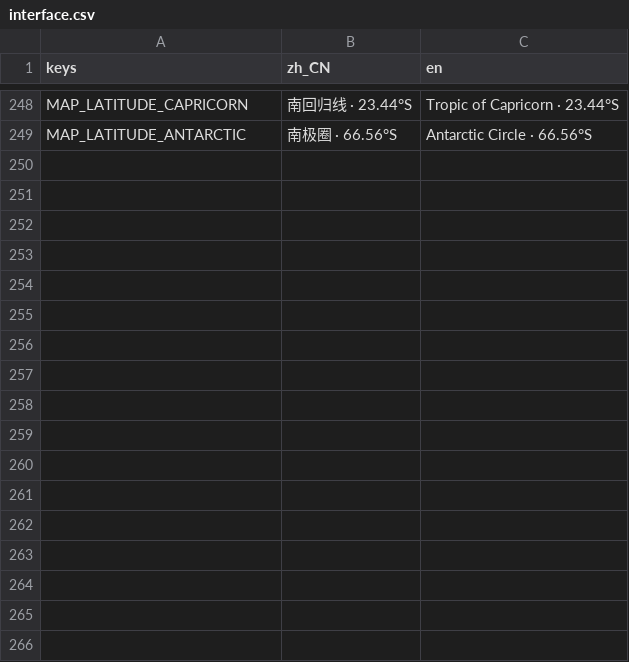
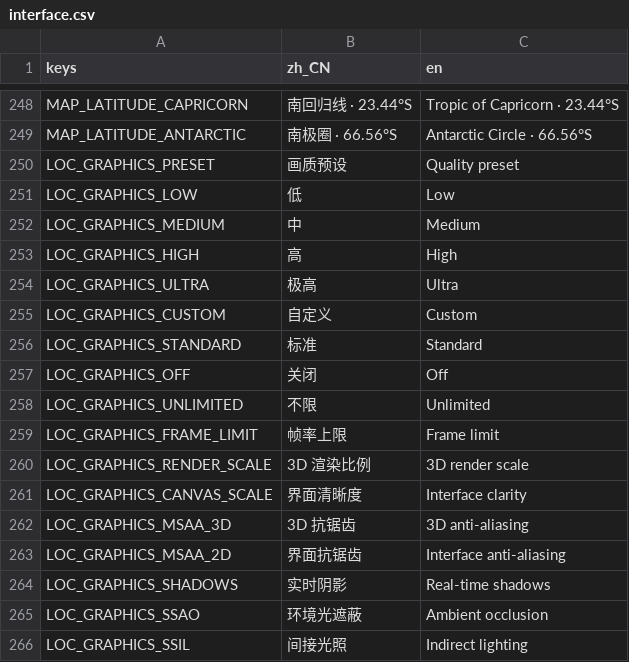
Before and after one commit to pinowine/memeplex-studio, a CSV file: localization/ui/interface.csv, drawn as a sheet; only a part is shown, gaps mark what is left out.

Commit message:
Add graphics presets and runtime quality controls

```diff
--- a/localization/ui/interface.csv
+++ b/localization/ui/interface.csv
@@ -281 +281,18 @@ MAP_LATITUDE_CAPRICORN,南回归线 · 23.44°S,Tropic of Capricorn · 23.44°S
 MAP_LATITUDE_ANTARCTIC,南极圈 · 66.56°S,Antarctic Circle · 66.56°S
+LOC_GRAPHICS_PRESET,画质预设,Quality preset
+LOC_GRAPHICS_LOW,低,Low
+LOC_GRAPHICS_MEDIUM,中,Medium
+LOC_GRAPHICS_HIGH,高,High
+LOC_GRAPHICS_ULTRA,极高,Ultra
+LOC_GRAPHICS_CUSTOM,自定义,Custom
+LOC_GRAPHICS_STANDARD,标准,Standard
+LOC_GRAPHICS_OFF,关闭,Off
+LOC_GRAPHICS_UNLIMITED,不限,Unlimited
+LOC_GRAPHICS_FRAME_LIMIT,帧率上限,Frame limit
+LOC_GRAPHICS_RENDER_SCALE,3D 渲染比例,3D render scale
+LOC_GRAPHICS_CANVAS_SCALE,界面清晰度,Interface clarity
+LOC_GRAPHICS_MSAA_3D,3D 抗锯齿,3D anti-aliasing
+LOC_GRAPHICS_MSAA_2D,界面抗锯齿,Interface anti-aliasing
+LOC_GRAPHICS_SHADOWS,实时阴影,Real-time shadows
+LOC_GRAPHICS_SSAO,环境光遮蔽,Ambient occlusion
+LOC_GRAPHICS_SSIL,间接光照,Indirect lighting
```
Also changed, not shown: 9 other files.
